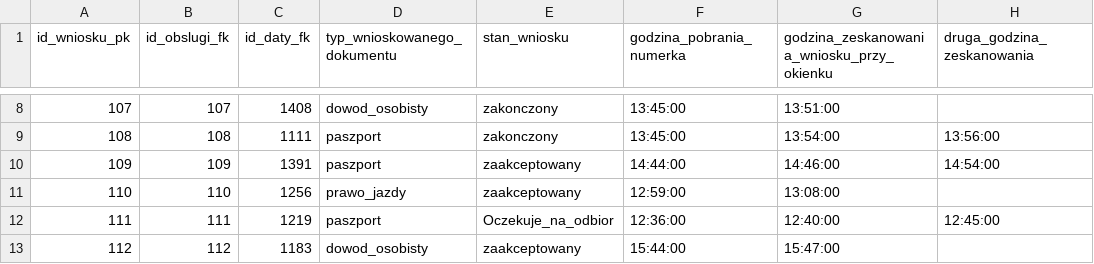
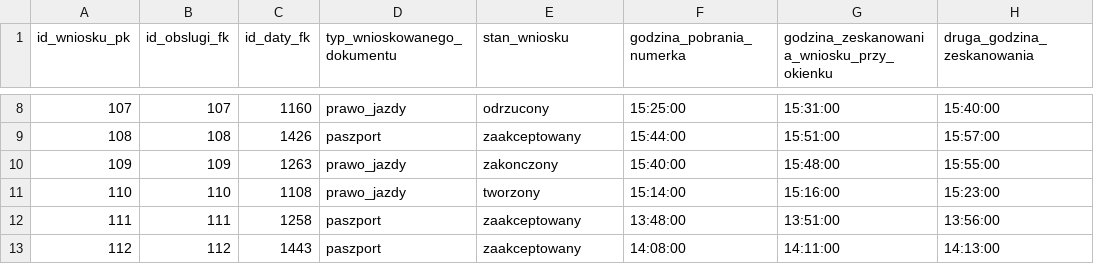
Before and after one commit to Janek1010/dataGenerator, a CSV file: datasources/wniosek2.csv, drawn as a sheet; only a part is shown, gaps mark what is left out; the diff covers the shown part only.

```diff
--- a/datasources/wniosek2.csv
+++ b/datasources/wniosek2.csv
@@ -8,6 +8,6 @@ id_wniosku_pk,id_obslugi_fk,id_daty_fk,typ_wnioskowanego_dokumentu,stan_wniosku,
-107,107,1408,dowod_osobisty,zakonczony,13:45:00,13:51:00,
-108,108,1111,paszport,zakonczony,13:45:00,13:54:00,13:56:00
-109,109,1391,paszport,zaakceptowany,14:44:00,14:46:00,14:54:00
-110,110,1256,prawo_jazdy,zaakceptowany,12:59:00,13:08:00,
-111,111,1219,paszport,Oczekuje_na_odbior,12:36:00,12:40:00,12:45:00
-112,112,1183,dowod_osobisty,zaakceptowany,15:44:00,15:47:00,
+107,107,1160,prawo_jazdy,odrzucony,15:25:00,15:31:00,15:40:00
+108,108,1426,paszport,zaakceptowany,15:44:00,15:51:00,15:57:00
+109,109,1263,prawo_jazdy,zakonczony,15:40:00,15:48:00,15:55:00
+110,110,1108,prawo_jazdy,tworzony,15:14:00,15:16:00,15:23:00
+111,111,1258,paszport,zaakceptowany,13:48:00,13:51:00,13:56:00
+112,112,1443,paszport,zaakceptowany,14:08:00,14:11:00,14:13:00
```
Also changed, not shown: 120 edited cells elsewhere in this file, datasources/obsluga.csv, datasources/pracownicy.csv, 7 other files.
